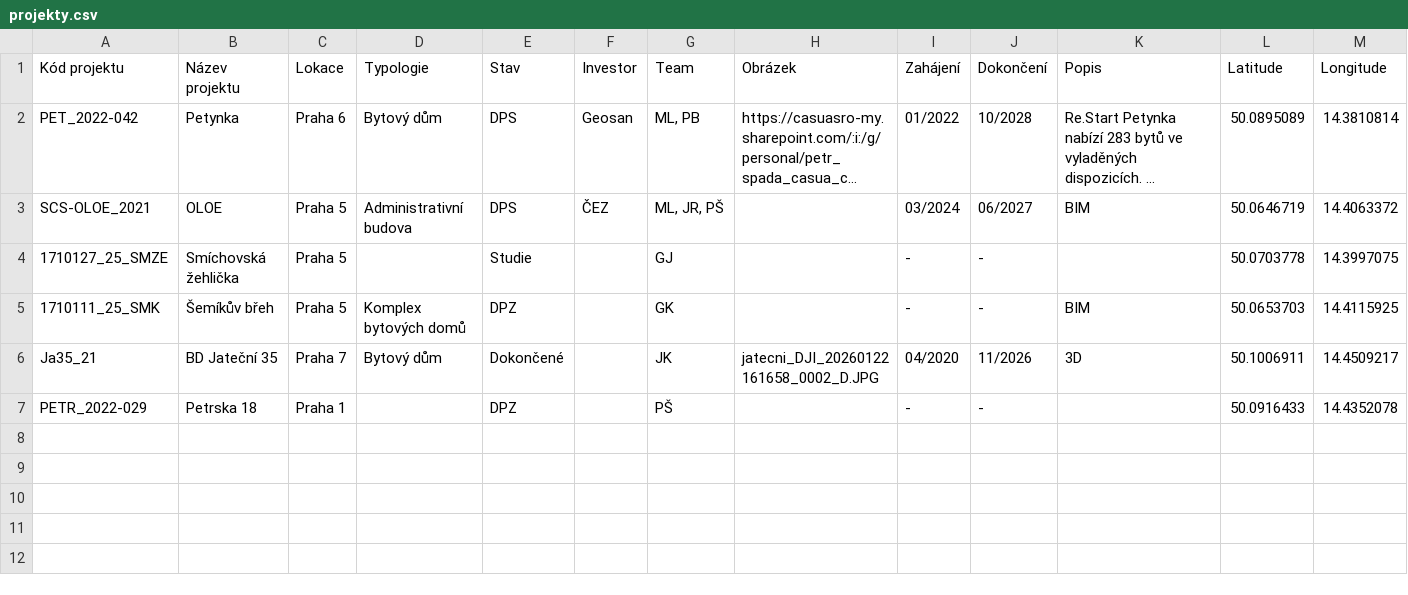
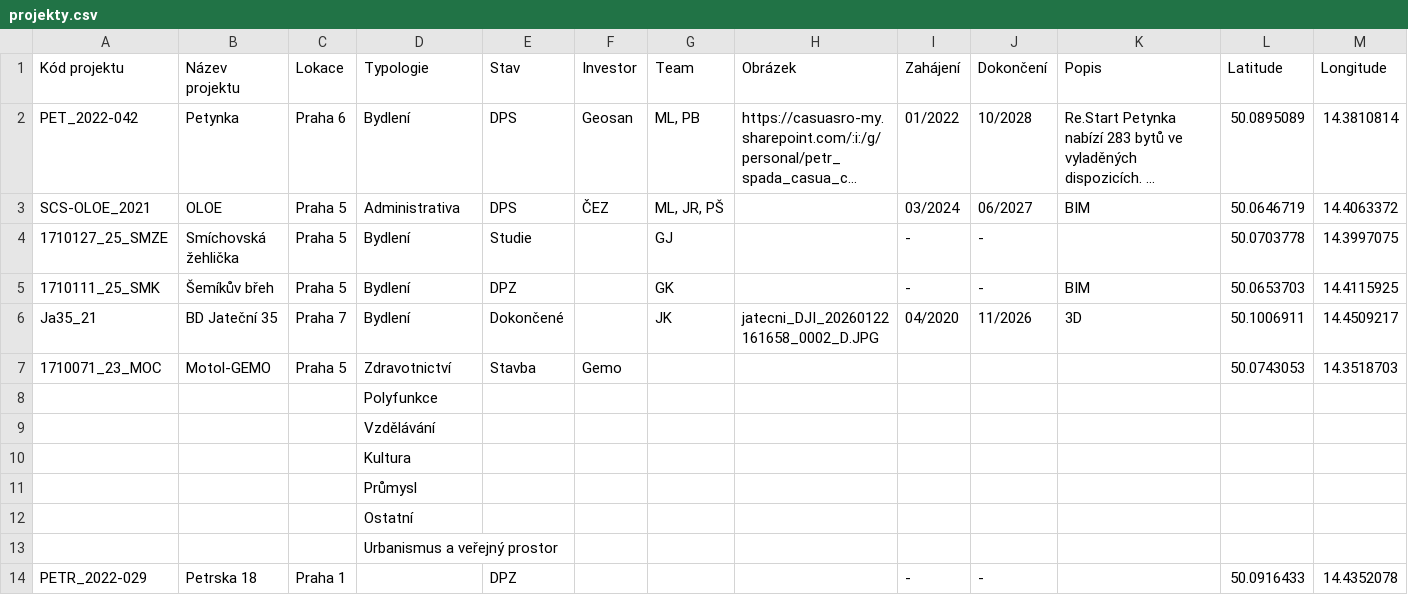
Before and after one commit to petrspada-hub/CASUA-Map, a CSV file: data/projekty.csv, drawn as a sheet; long unchanged cells end in …; addresses are those after the commit; the diff names each change by its address in the sheet, - before the commit and + after, or states it on an @@ line.

Commit message:
Update projekty.csv

```diff
--- a/data/projekty.csv
+++ b/data/projekty.csv
-D2 (Typologie): Bytový dům
+D2 (Typologie): Bydlení
-D3 (Typologie): Administrativní budova
+D3 (Typologie): Administrativa
-D4 (Typologie): (empty)
+D4 (Typologie): Bydlení
-D5 (Typologie): Komplex bytových domů
+D5 (Typologie): Bydlení
-D6 (Typologie): Bytový dům
+D6 (Typologie): Bydlení
+row 7: 1710071_23_MOC | Motol-GEMO | Praha 5 | Zdravotnictví | Stavba | Gemo |  |  |  |  |  | 50.0743053 | 14.3518703
+row 8:  |  |  | Polyfunkce
+row 9:  |  |  | Vzdělávání
+row 10:  |  |  | Kultura
+row 11:  |  |  | Průmysl
+row 12:  |  |  | Ostatní
+row 13:  |  |  | Urbanismus a veřejný prostor
-G14 (Team): PŠ
+G14 (Team): (empty)
```
